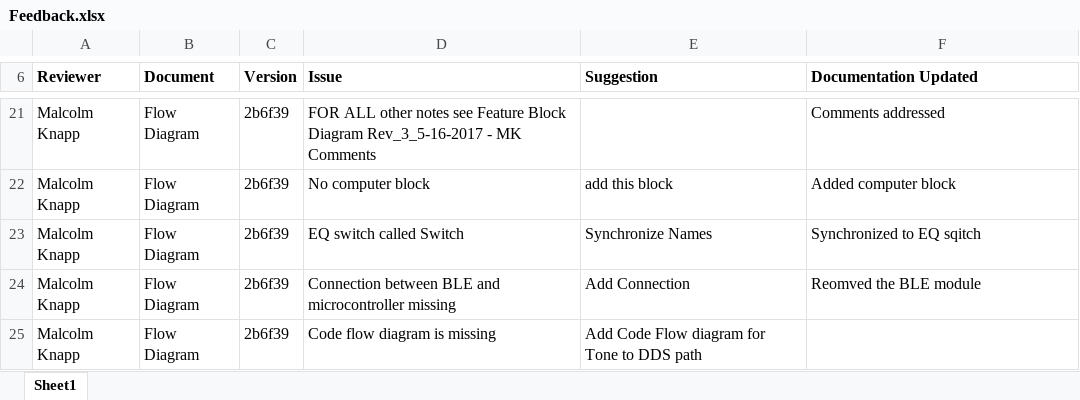
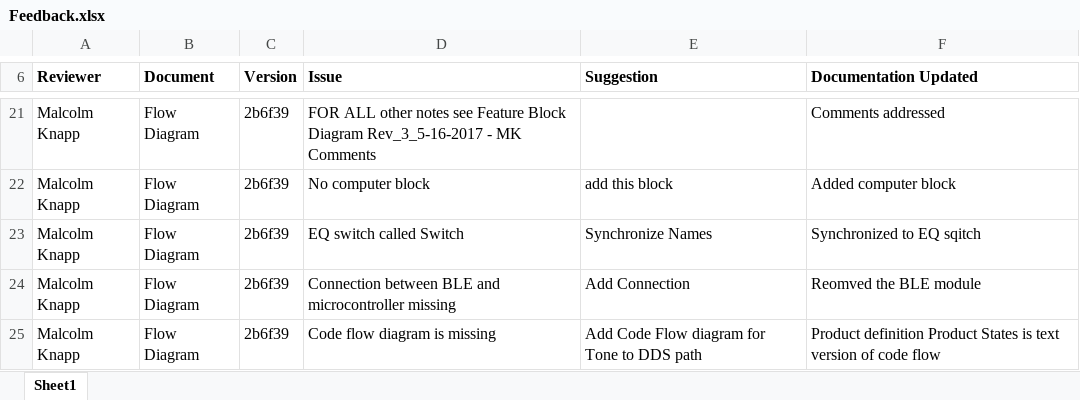
Before and after one commit to theengineeraccelerator/Independent, an Excel workbook: Zacher/Feedback.xlsx, sheet Sheet1, drawn as a sheet; only a part is shown, gaps mark what is left out; values as stored, in another font and other column widths than the file's, no borders; the diff names each change by its address in the sheet, - before the commit and + after, or states it on an @@ line.

Commit message:
Quick Fix
One cell was left blank.

```diff
--- a/Zacher/Feedback.xlsx (sheet Sheet1)
+++ b/Zacher/Feedback.xlsx (sheet Sheet1)
-F25 (Documentation Updated): (empty)
+F25 (Documentation Updated): Product definition Product States is text version of code flow
```
